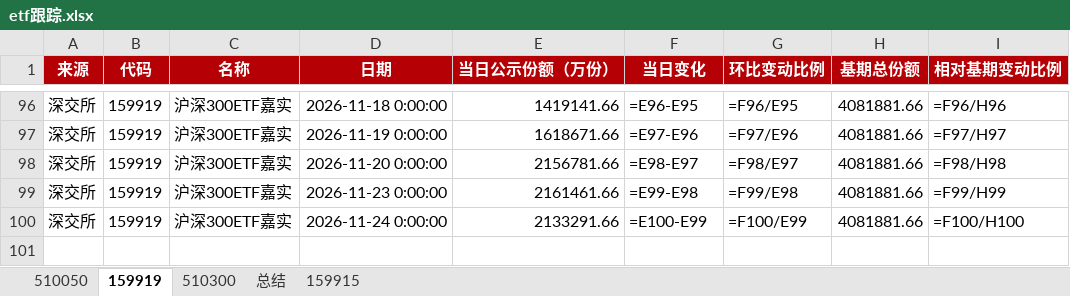
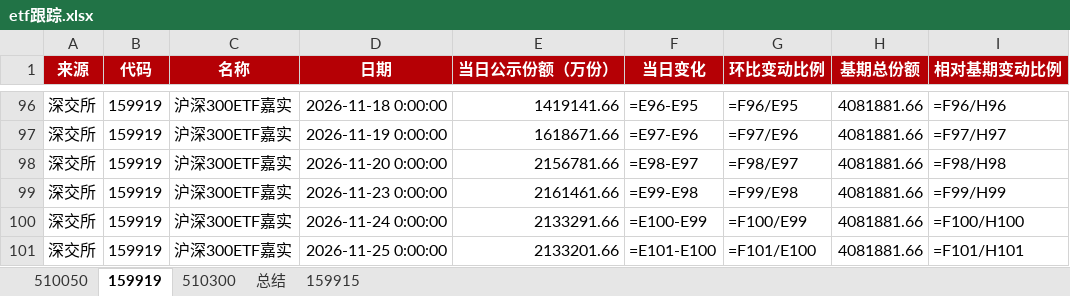
Before and after one commit to steve849739/Etf-tracker, an Excel workbook: etf跟踪.xlsx, sheet 159919, drawn as a sheet; only a part is shown, gaps mark what is left out; values as stored, in another font and other column widths than the file's, no borders; formulas without a stored value are shown as written; the diff names each change by its address in the sheet, - before the commit and + after, or states it on an @@ line.

```diff
--- a/etf跟踪.xlsx (sheet 159919)
+++ b/etf跟踪.xlsx (sheet 159919)
+row 101: 深交所 | 159919 | 沪深300ETF嘉实 | 2026-11-25 0:00:00 | 2133201.66 | =E101-E100 | =F101/E100 | 4081881.66 | =F101/H101
```
Also changed, not shown: sheet 510050, sheet 510300, sheet 159915, sheet 总结, 2 other files.
